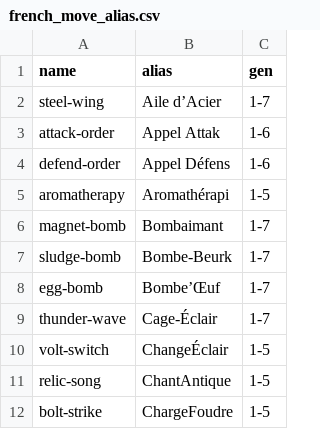
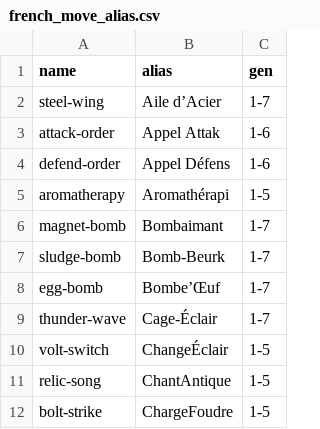
Before and after one commit to programgames/pokepedia-middleware, a CSV file: middleware/install/data/french_move_alias.csv, drawn as a sheet; only a part is shown.

```diff
--- a/middleware/install/data/french_move_alias.csv
+++ b/middleware/install/data/french_move_alias.csv
@@ -6,3 +6,3 @@ aromatherapy,Aromathérapi,1-5
 magnet-bomb,Bombaimant,1-7
-sludge-bomb,Bombe-Beurk,1-7
+sludge-bomb,Bomb-Beurk,1-7
 egg-bomb,Bombe’Œuf,1-7
```
Also changed, not shown: 9 other files.
